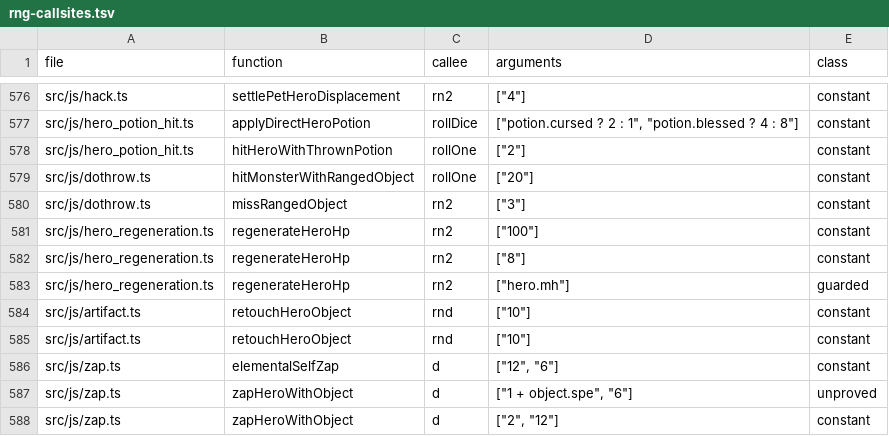
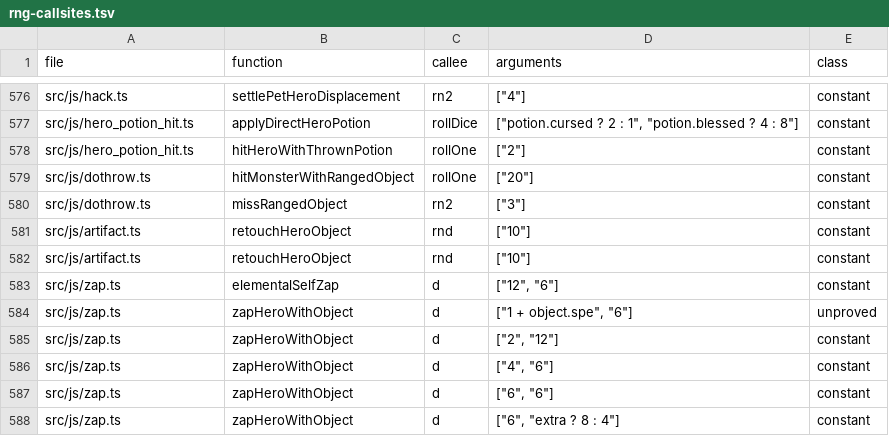
Before and after one commit to daoa0601/teleport-contest, a TSV file: docs/ledger/rng-callsites.tsv, drawn as a sheet; only a part is shown, gaps mark what is left out; the shorter side is filled out with more unchanged rows.

Commit message:
Fold hero_regeneration.ts into allmain.ts (pure move of allmain.c:regen_hp())

```diff
--- a/docs/ledger/rng-callsites.tsv
+++ b/docs/ledger/rng-callsites.tsv
@@ -580,5 +580,2 @@ src/js/dothrow.ts	hitMonsterWithRangedObject	rollOne	"[""20""]"	constant
 src/js/dothrow.ts	missRangedObject	rn2	"[""3""]"	constant
-src/js/hero_regeneration.ts	regenerateHeroHp	rn2	"[""100""]"	constant
-src/js/hero_regeneration.ts	regenerateHeroHp	rn2	"[""8""]"	constant
-src/js/hero_regeneration.ts	regenerateHeroHp	rn2	"[""hero.mh""]"	guarded
 src/js/artifact.ts	retouchHeroObject	rnd	"[""10""]"	constant
```
Also changed, not shown: 8 other files.
